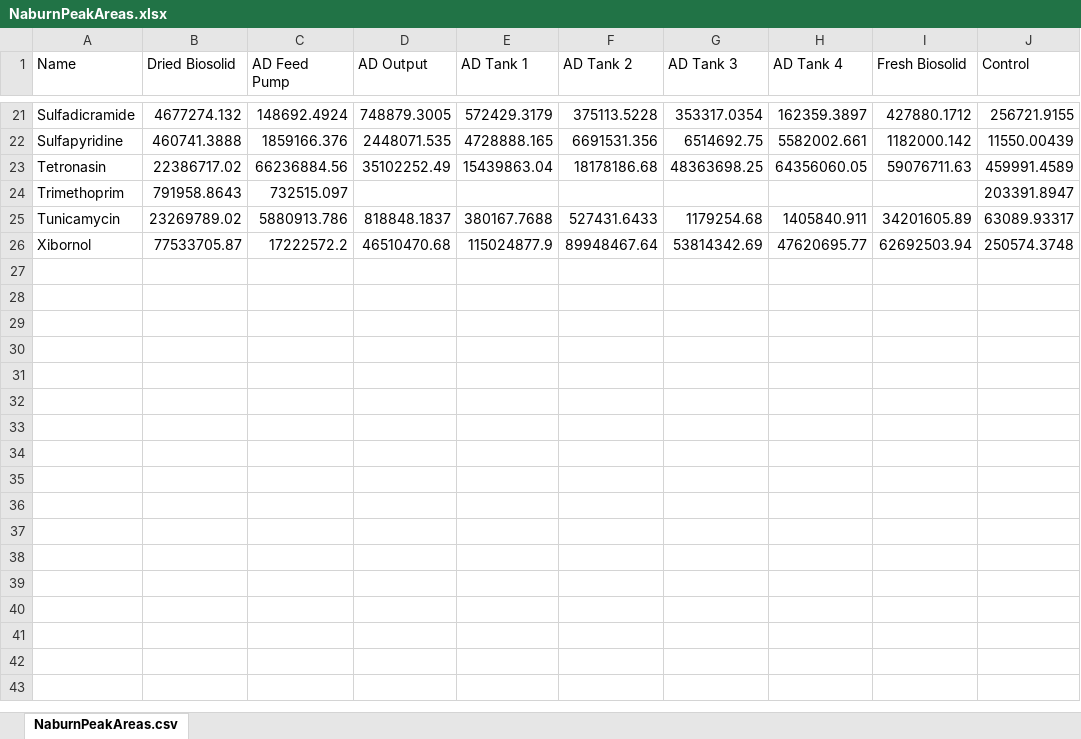
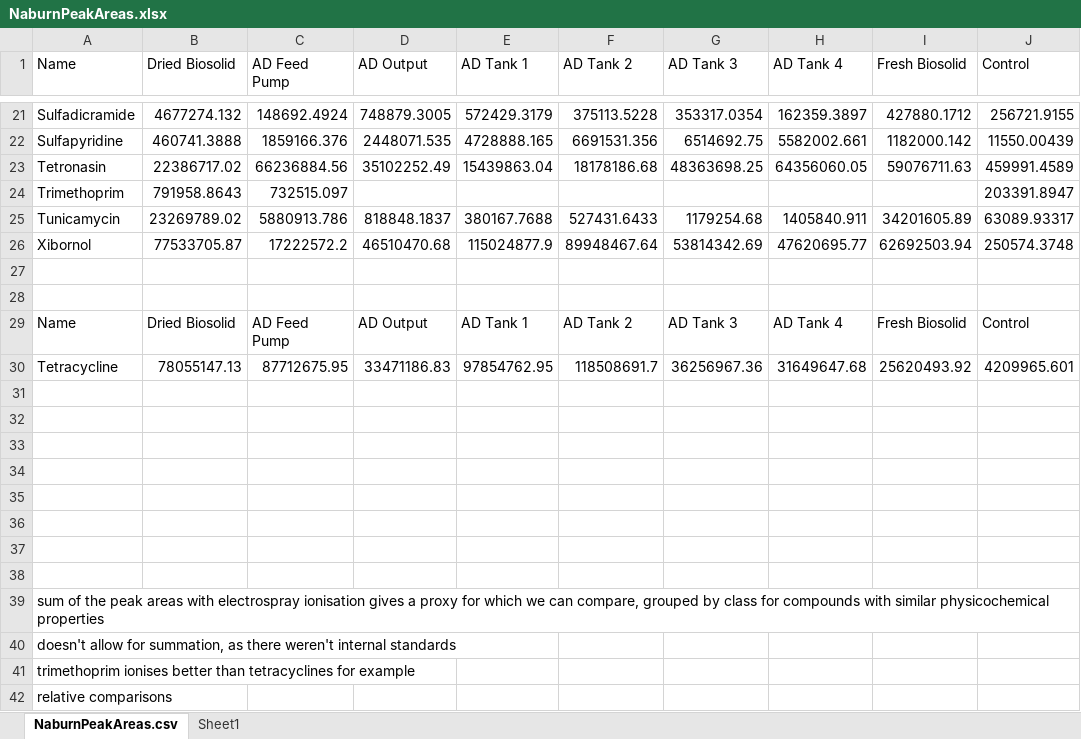
Before and after one commit to charlierose22/mass-spec-2021-msc, an Excel workbook: Raw Data/NaburnPeakAreas.xlsx, sheet NaburnPeakAreas.csv, drawn as a sheet; only a part is shown, gaps mark what is left out; values as stored, in another font and other column widths than the file's, no borders; charts and pictures not drawn; the diff names each change by its address in the sheet, - before the commit and + after, or states it on an @@ line.

Commit message:
Biosolid Only Graph

```diff
--- a/Raw Data/NaburnPeakAreas.xlsx (sheet NaburnPeakAreas.csv)
+++ b/Raw Data/NaburnPeakAreas.xlsx (sheet NaburnPeakAreas.csv)
+sheet tab: Sheet1
+row 27: (empty)
+row 28: (empty)
+row 29: Name | Dried Biosolid | AD Feed Pump | AD Output | AD Tank 1 | AD Tank 2 | AD Tank 3 | AD Tank 4 | Fresh Biosolid | Control
+row 30: Tetracycline | 78055147.13 | 87712675.95 | 33471186.83 | 97854762.95 | 118508691.7 | 36256967.36 | 31649647.68 | 25620493.92 | 4209965.601
+row 31: (empty)
+row 32: (empty)
+row 33: (empty)
+row 34: (empty)
+row 35: (empty)
+row 36: (empty)
+row 37: (empty)
+row 38: (empty)
+row 39: sum of the peak areas with electrospray ionisation gives a proxy for which we can compare, grouped by class for compounds with similar physicochemical properties
+row 40: doesn't allow for summation, as there weren't internal standards
+row 41: trimethoprim ionises better than tetracyclines for example
+row 42: relative comparisons
```
Also changed, not shown: charts or pictures, 8 other files.
